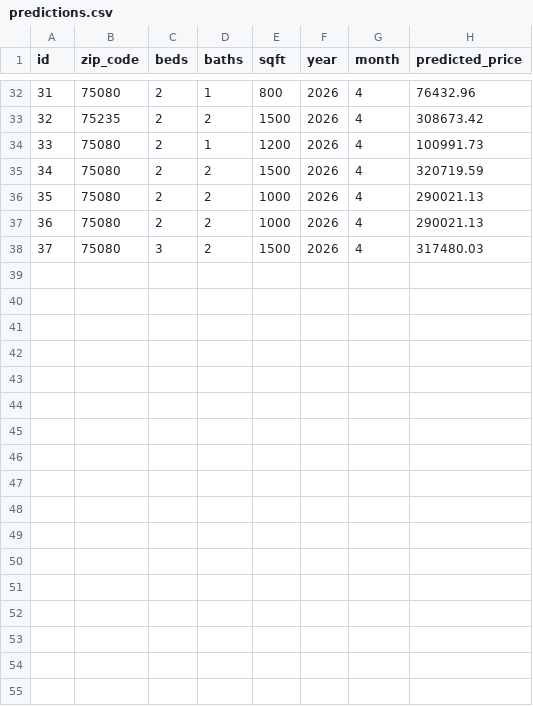
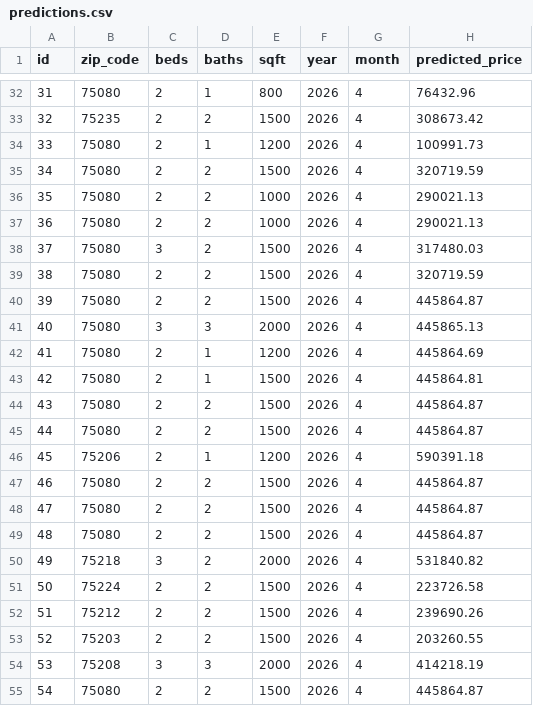
Before and after one commit to SofiaDeichert/ValuZip, a CSV file: backend/data/predictions.csv, drawn as a sheet; only a part is shown, gaps mark what is left out.

Commit message:
Integrate new pkl + remove historical data from property estimate chart

```diff
--- a/backend/data/predictions.csv
+++ b/backend/data/predictions.csv
@@ -38 +38,18 @@ id,zip_code,beds,baths,sqft,year,month,predicted_price
 37,75080,3,2,1500,2026,4,317480.03
+38,75080,2,2,1500,2026,4,320719.59
+39,75080,2,2,1500,2026,4,445864.87
+40,75080,3,3,2000,2026,4,445865.13
+41,75080,2,1,1200,2026,4,445864.69
+42,75080,2,1,1500,2026,4,445864.81
+43,75080,2,2,1500,2026,4,445864.87
+44,75080,2,2,1500,2026,4,445864.87
+45,75206,2,1,1200,2026,4,590391.18
+46,75080,2,2,1500,2026,4,445864.87
+47,75080,2,2,1500,2026,4,445864.87
+48,75080,2,2,1500,2026,4,445864.87
+49,75218,3,2,2000,2026,4,531840.82
+50,75224,2,2,1500,2026,4,223726.58
+51,75212,2,2,1500,2026,4,239690.26
+52,75203,2,2,1500,2026,4,203260.55
+53,75208,3,3,2000,2026,4,414218.19
+54,75080,2,2,1500,2026,4,445864.87
```
Also changed, not shown: 5 other files.
